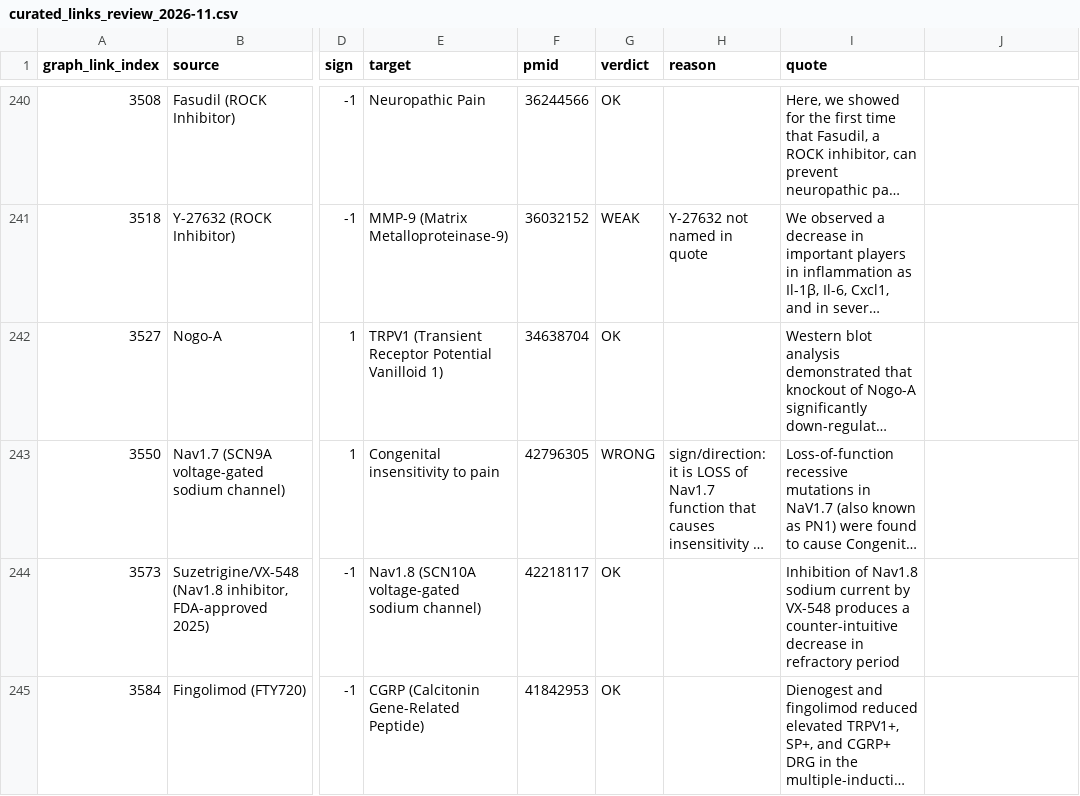
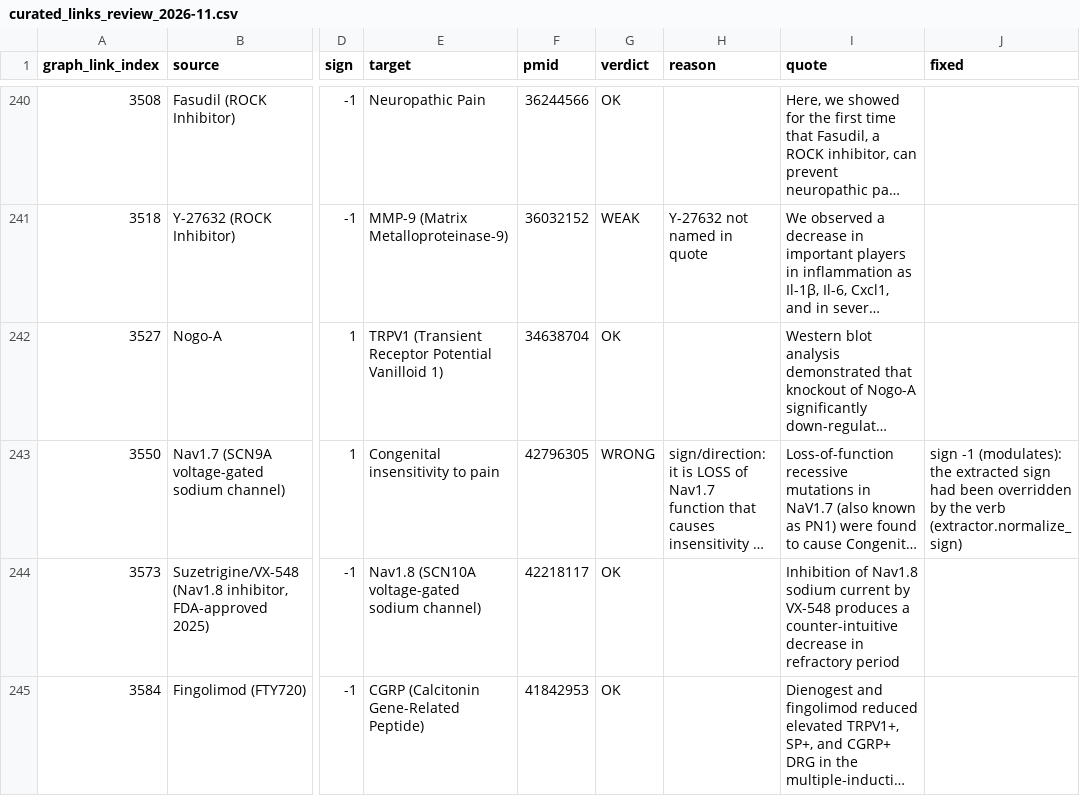
Before and after one commit to antoniozippo/CP_knowledge_base, a CSV file: crawler/review/curated_links_review_2026-11.csv, drawn as a sheet; only a part is shown, gaps mark what is left out; long unchanged cells end in …; the diff covers the shown part only; the diff names each change by its address in the sheet, - before the commit and + after, or states it on an @@ line.

```diff
--- a/crawler/review/curated_links_review_2026-11.csv
+++ b/crawler/review/curated_links_review_2026-11.csv
-J1: (empty)
+J1: fixed
-J243 (fixed): (empty)
+J243 (fixed): sign -1 (modulates): the extracted sign had been overridden by the verb (extractor.normalize_sign)
```
Also changed, not shown: 22 edited cells elsewhere in this file, 21 other files.
